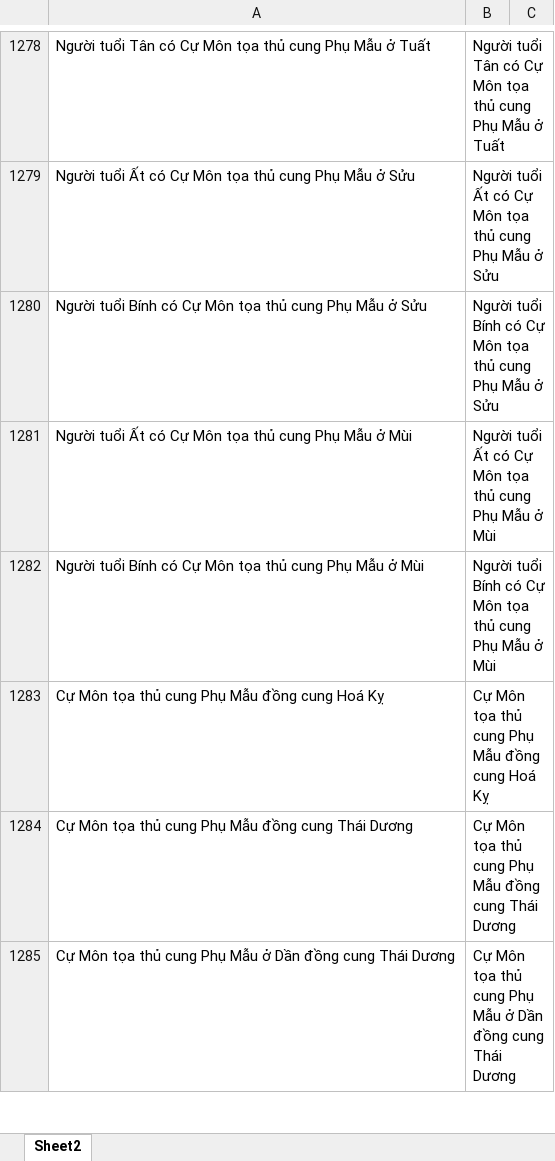
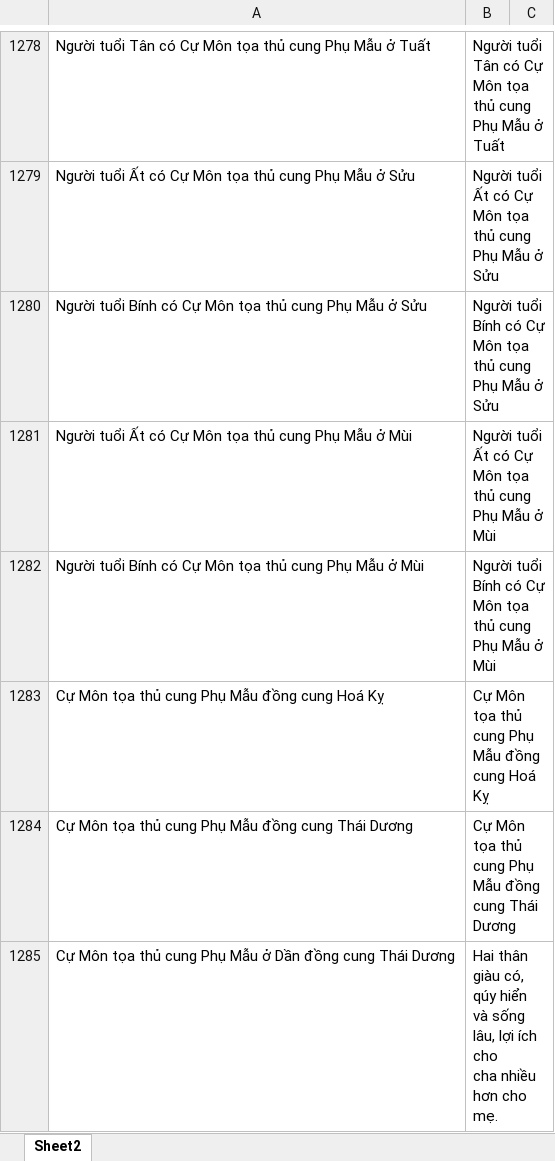
Before and after one commit to Donniehieu/LuanGiaiTuViBacPhai, an Excel workbook: LuanPhuMau.xlsx, sheet Sheet2, drawn as a sheet; only a part is shown, gaps mark what is left out; values as stored, in another font and other column widths than the file's, no borders; conditional formats not drawn; ↵ is a line break in a cell; the diff covers the shown part only; the diff names each change by its address in the sheet, - before the commit and + after, or states it on an @@ line.

Commit message:
Luận giải thích cung Phụ Mẫu

```diff
--- a/LuanPhuMau.xlsx (sheet Sheet2)
+++ b/LuanPhuMau.xlsx (sheet Sheet2)
-B1285: Cự Môn tọa thủ cung Phụ Mẫu ở Dần đồng cung Thái Dương
+B1285: Hai thân giàu có, qúy hiển và sống lâu, lợi ích cho ↵ cha nhiều hơn cho mẹ.
```
Also changed, not shown: 15 added rows and 66 edited cells elsewhere in this sheet, 1 other file.
